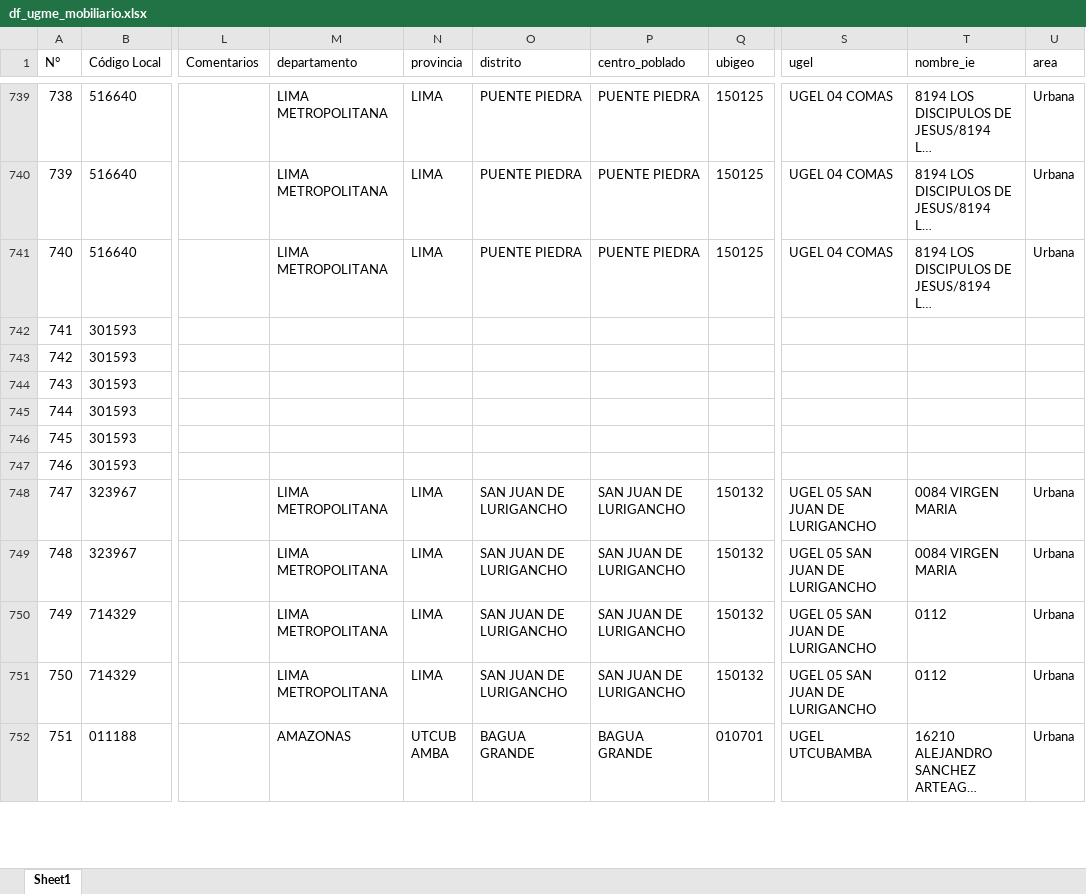
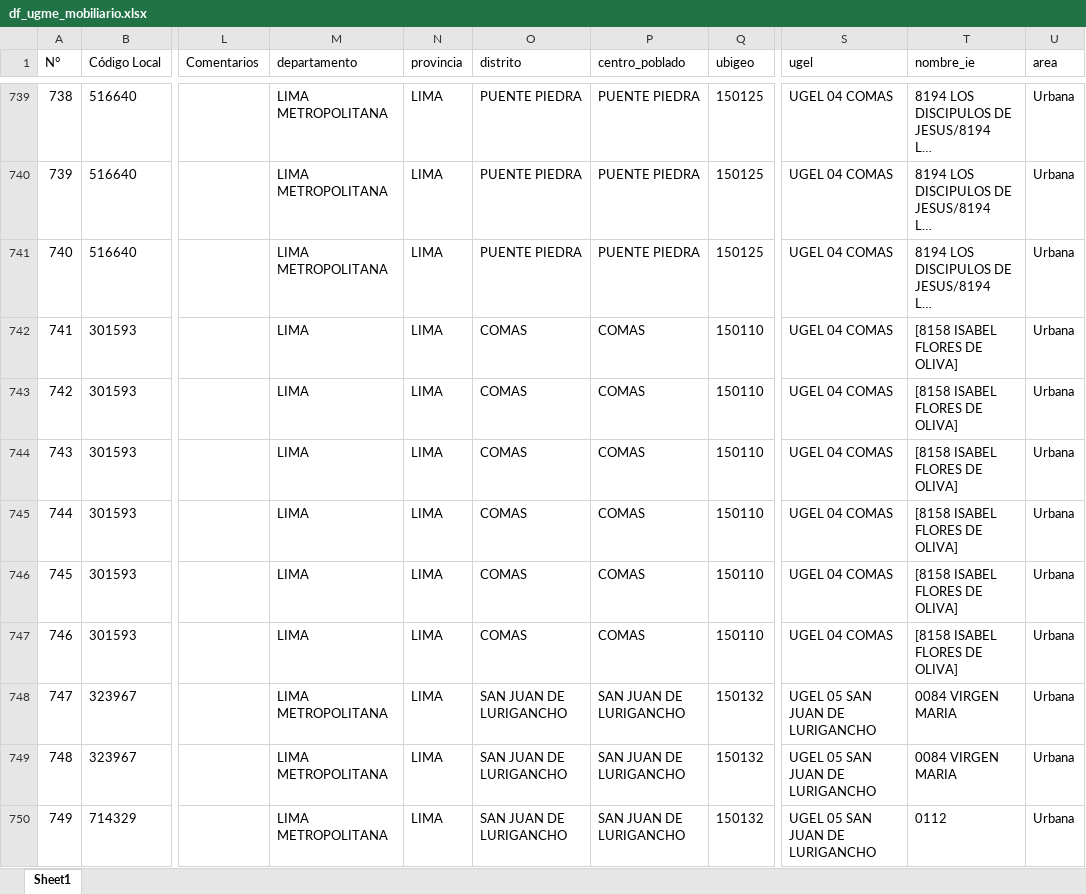
Before and after one commit to iraidachavezlazo1993-web/DIPLAN-P2, an Excel workbook: output/bases_limpias/Grupo_01_MOBILIARIO_Y_EQUIPO/df_ugme_mobiliario.xlsx, sheet Sheet1, drawn as a sheet; only a part is shown, gaps mark what is left out; the shorter side is filled out with more unchanged rows; long unchanged cells end in …; values as stored, in another font and other column widths than the file's, no borders; the diff names each change by its address in the sheet, - before the commit and + after, or states it on an @@ line.

```diff
--- a/output/bases_limpias/Grupo_01_MOBILIARIO_Y_EQUIPO/df_ugme_mobiliario.xlsx (sheet Sheet1)
+++ b/output/bases_limpias/Grupo_01_MOBILIARIO_Y_EQUIPO/df_ugme_mobiliario.xlsx (sheet Sheet1)
-M742:M747 (departamento): (empty)
+M742:M747 (departamento): LIMA
-N742:N747 (provincia): (empty)
+N742:N747 (provincia): LIMA
-O742:O747 (distrito): (empty)
+O742:O747 (distrito): COMAS
-P742:P747 (centro_poblado): (empty)
+P742:P747 (centro_poblado): COMAS
-Q742:Q747 (ubigeo): (empty)
+Q742:Q747 (ubigeo): 150110
-S742:S747 (ugel): (empty)
+S742:S747 (ugel): UGEL 04 COMAS
-T742:T747 (nombre_ie): (empty)
+T742:T747 (nombre_ie): [8158 ISABEL FLORES DE OLIVA]
-U742:U747 (area): (empty)
+U742:U747 (area): Urbana
```
Also changed, not shown: output/bases_limpias/Grupo_03_MODULOS/df_ugme_modulares.xlsx, output/bases_limpias/Grupo_03_MODULOS/df_ugrd_me.xlsx, 47 other files.
